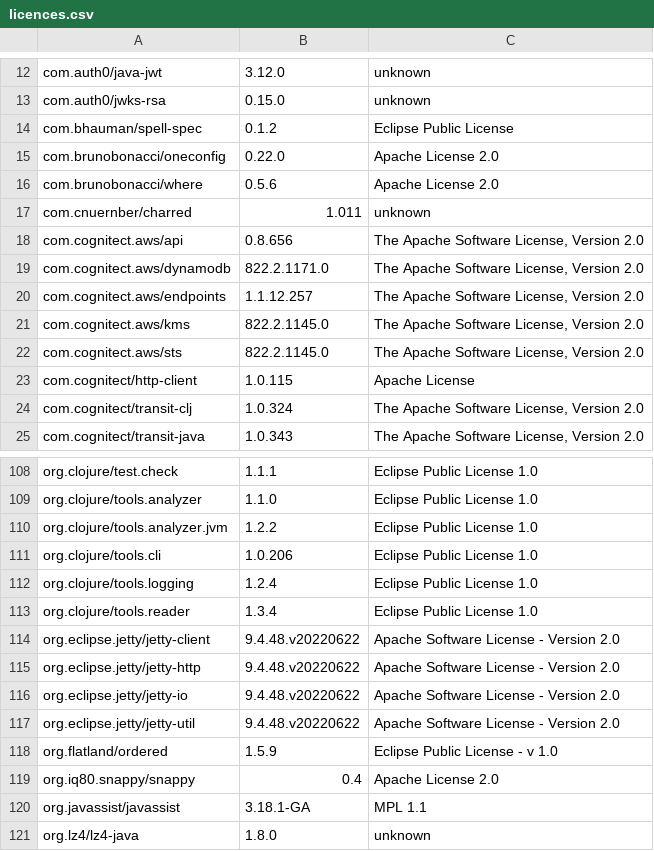
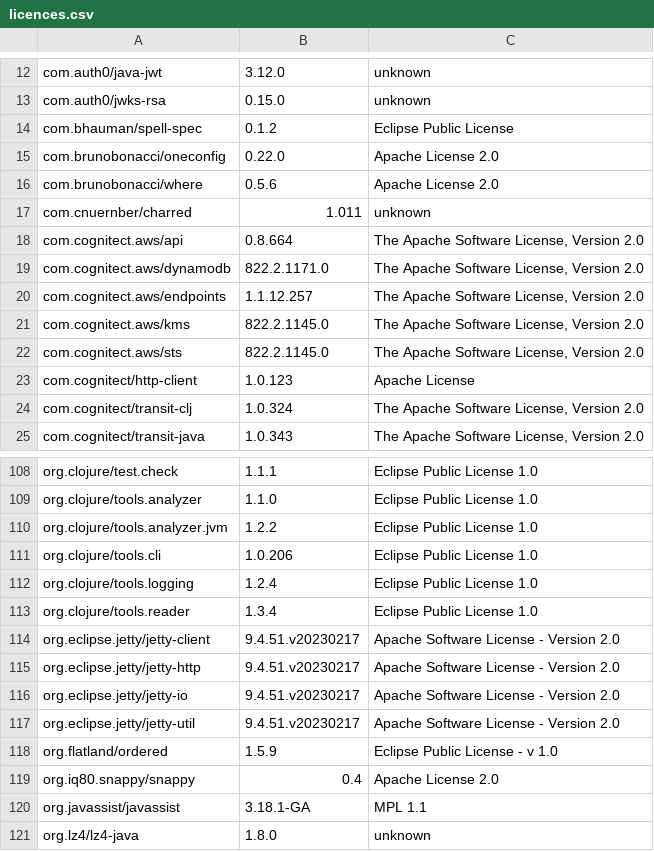
Before and after one commit to piotr-yuxuan/welcome-base-api, a CSV file: doc/licences.csv, drawn as a sheet; only a part is shown, gaps mark what is left out; the diff names each change by its address in the sheet, - before the commit and + after, or states it on an @@ line.

Commit message:
List dependency licences

```diff
--- a/doc/licences.csv
+++ b/doc/licences.csv
-B18: 0.8.656
+B18: 0.8.664
-B23: 1.0.115
+B23: 1.0.123
-B114:B117: 9.4.48.v20220622
+B114:B117: 9.4.51.v20230217
```
